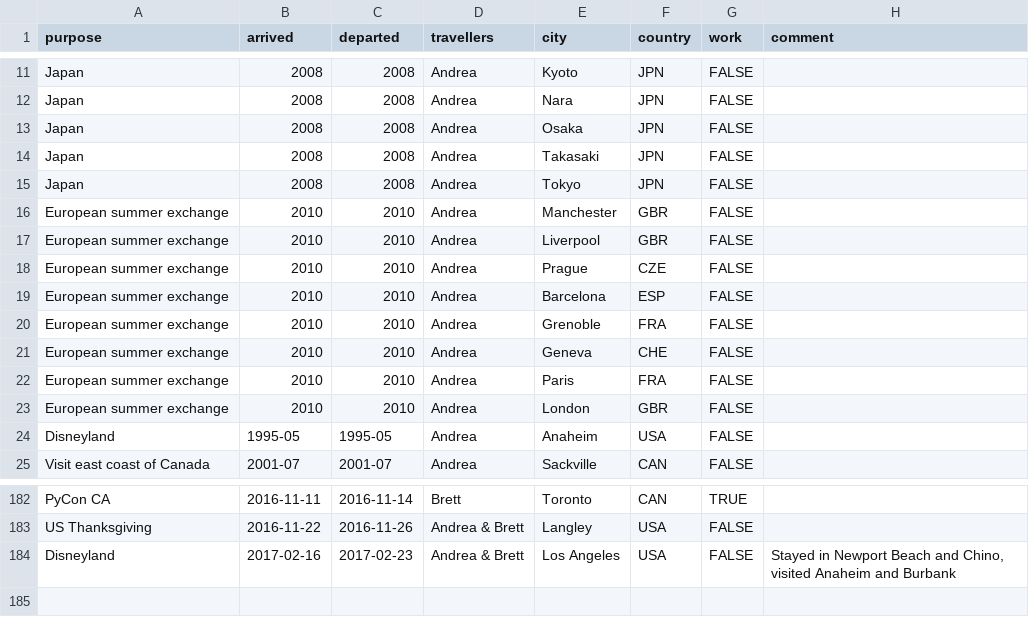
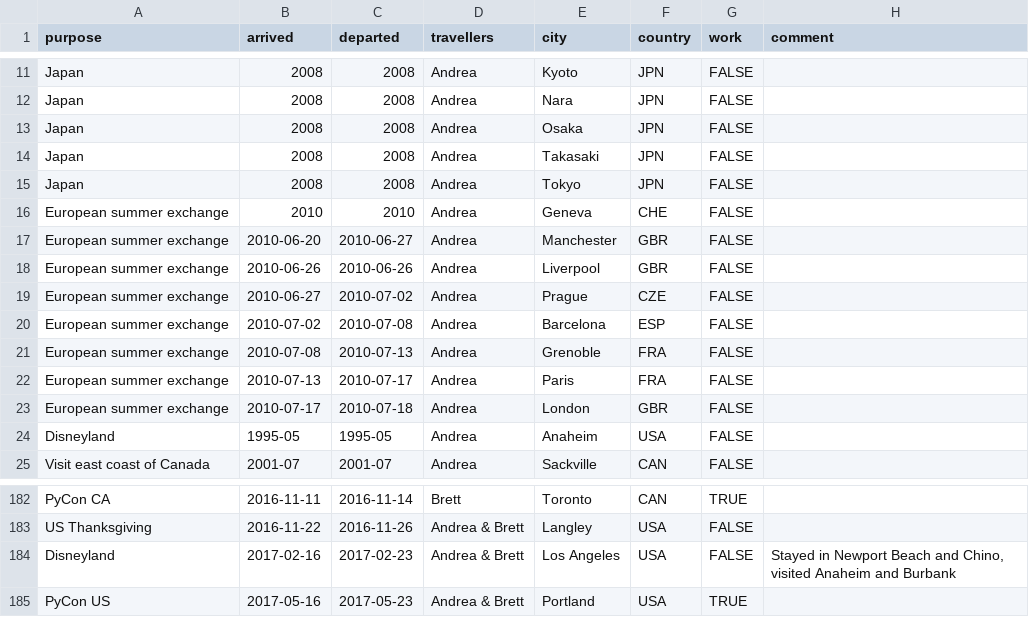
Before and after one commit to amcinnes87/travelbrag, a CSV file: travelogue.csv, drawn as a sheet; only a part is shown, gaps mark what is left out.

Commit message:
Clarify dates for Andrea's European exchange and add PyCon US 2017.

```diff
--- a/travelogue.csv
+++ b/travelogue.csv
@@ -15,10 +15,10 @@ Japan,2008,2008,Andrea,Takasaki,JPN,FALSE,
 Japan,2008,2008,Andrea,Tokyo,JPN,FALSE,
-European summer exchange,2010,2010,Andrea,Manchester,GBR,FALSE,
-European summer exchange,2010,2010,Andrea,Liverpool,GBR,FALSE,
-European summer exchange,2010,2010,Andrea,Prague,CZE,FALSE,
-European summer exchange,2010,2010,Andrea,Barcelona,ESP,FALSE,
-European summer exchange,2010,2010,Andrea,Grenoble,FRA,FALSE,
 European summer exchange,2010,2010,Andrea,Geneva,CHE,FALSE,
-European summer exchange,2010,2010,Andrea,Paris,FRA,FALSE,
-European summer exchange,2010,2010,Andrea,London,GBR,FALSE,
+European summer exchange,2010-06-20,2010-06-27,Andrea,Manchester,GBR,FALSE,
+European summer exchange,2010-06-26,2010-06-26,Andrea,Liverpool,GBR,FALSE,
+European summer exchange,2010-06-27,2010-07-02,Andrea,Prague,CZE,FALSE,
+European summer exchange,2010-07-02,2010-07-08,Andrea,Barcelona,ESP,FALSE,
+European summer exchange,2010-07-08,2010-07-13,Andrea,Grenoble,FRA,FALSE,
+European summer exchange,2010-07-13,2010-07-17,Andrea,Paris,FRA,FALSE,
+European summer exchange,2010-07-17,2010-07-18,Andrea,London,GBR,FALSE,
 Disneyland,1995-05,1995-05,Andrea,Anaheim,USA,FALSE,
@@ -184 +184,2 @@ US Thanksgiving,2016-11-22,2016-11-26,Andrea & Brett,Langley,USA,FALSE,
 Disneyland,2017-02-16,2017-02-23,Andrea & Brett,Los Angeles,USA,FALSE,"Stayed in Newport Beach and Chino, visited Anaheim and Burbank"
+PyCon US,2017-05-16,2017-05-23,Andrea & Brett,Portland,USA,TRUE,
```
Also changed, not shown: 2 other files.
